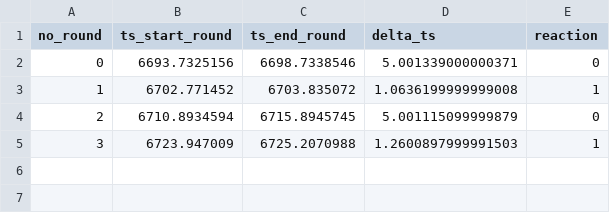
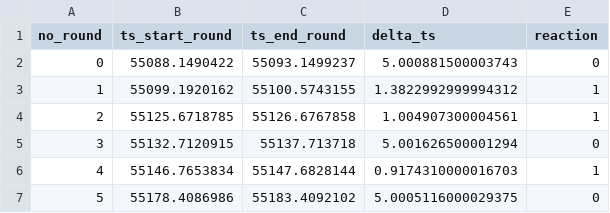
Before and after one commit to LeobardoFelix/Fitnes-to-Drive-Accelerometer, a CSV file: DataSets/Sept2026/sujetos/sujeto0/REACCIONES.csv, drawn as a sheet.

```diff
--- a/DataSets/Sept2026/sujetos/sujeto0/REACCIONES.csv
+++ b/DataSets/Sept2026/sujetos/sujeto0/REACCIONES.csv
@@ -1,5 +1,7 @@
 no_round,ts_start_round,ts_end_round,delta_ts,reaction
-0,6693.7325156,6698.7338546,5.001339000000371,0
-1,6702.771452,6703.835072,1.0636199999999008,1
-2,6710.8934594,6715.8945745,5.001115099999879,0
-3,6723.947009,6725.2070988,1.2600897999991503,1
+0,55088.1490422,55093.1499237,5.000881500003743,0
+1,55099.1920162,55100.5743155,1.3822992999994312,1
+2,55125.6718785,55126.6767858,1.004907300004561,1
+3,55132.7120915,55137.713718,5.001626500001294,0
+4,55146.7653834,55147.6828144,0.9174310000016703,1
+5,55178.4086986,55183.4092102,5.0005116000029375,0
```
Also changed, not shown: 9 other files.
